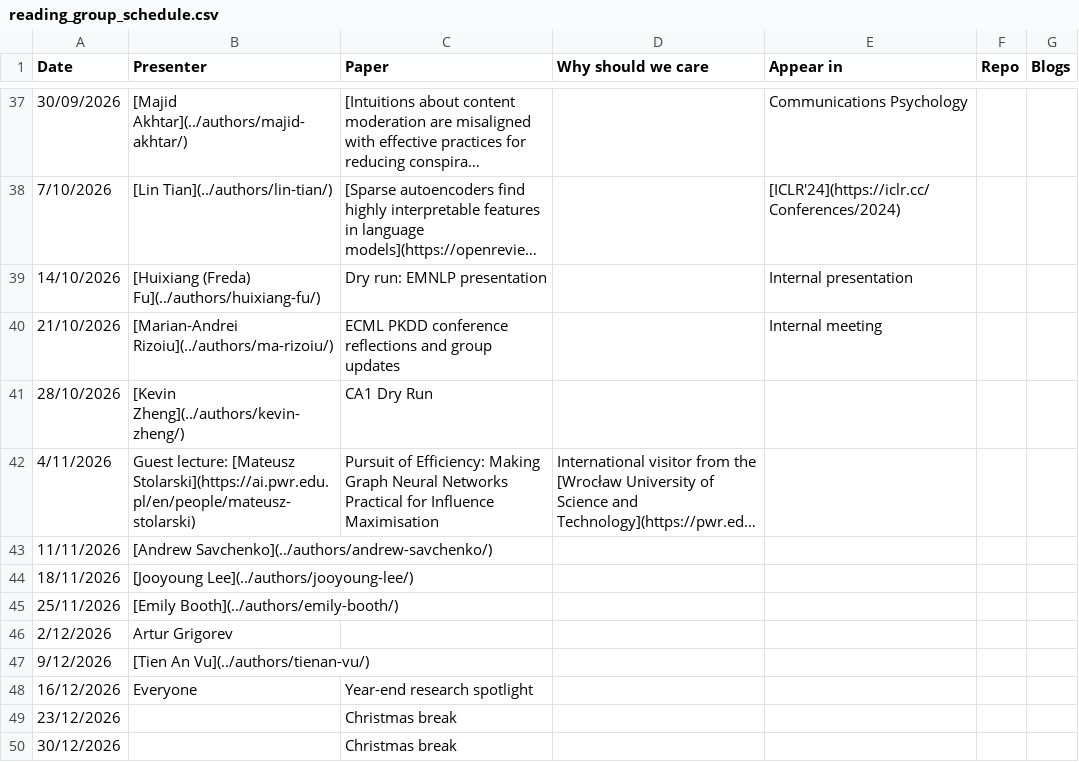
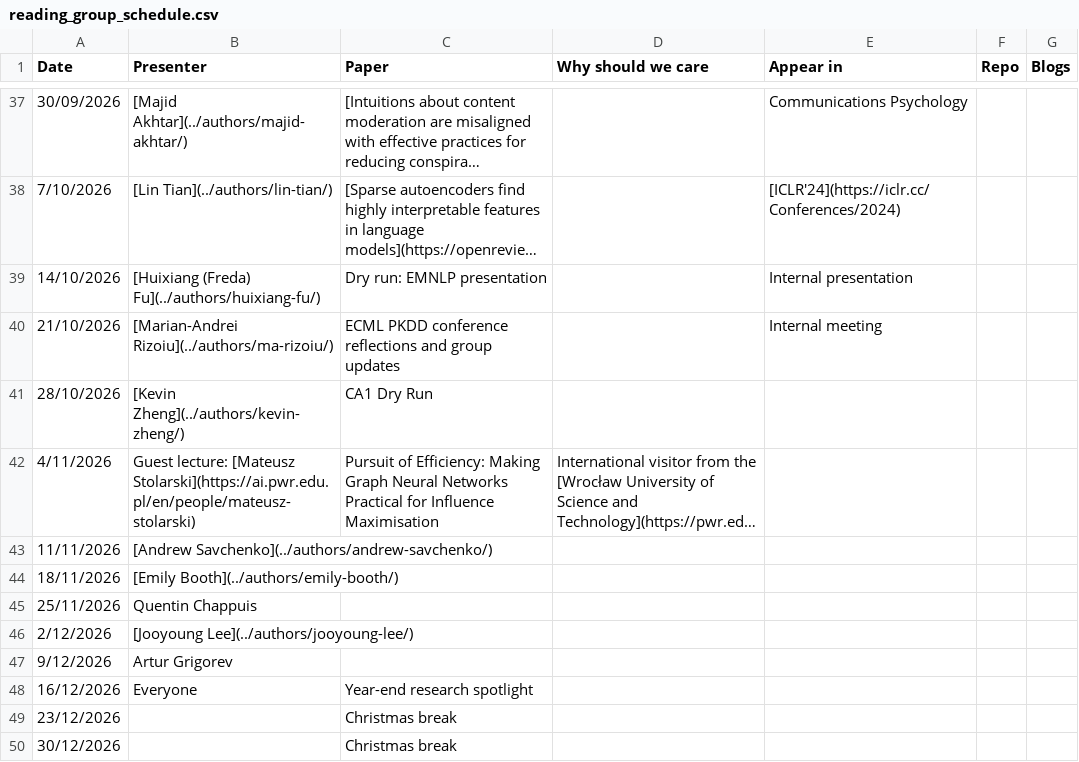
Before and after one commit to behavioral-ds/behavioral-ds.github.io, a CSV file: assets/reading/reading_group_schedule.csv, drawn as a sheet; only a part is shown, gaps mark what is left out; long unchanged cells end in ….

Commit message:
Rebalance year-end reading group rotation and add Quentin Chappuis

```diff
--- a/assets/reading/reading_group_schedule.csv
+++ b/assets/reading/reading_group_schedule.csv
@@ -43,6 +43,6 @@ Date,Presenter,Paper,Why should we care,Appear in,Repo,Blogs
 11/11/2026,[Andrew Savchenko](../authors/andrew-savchenko/),,,,,
-18/11/2026,[Jooyoung Lee](../authors/jooyoung-lee/),,,,,
-25/11/2026,[Emily Booth](../authors/emily-booth/),,,,,
-2/12/2026,Artur Grigorev,,,,,
-9/12/2026,[Tien An Vu](../authors/tienan-vu/),,,,,
+18/11/2026,[Emily Booth](../authors/emily-booth/),,,,,
+25/11/2026,Quentin Chappuis,,,,,
+2/12/2026,[Jooyoung Lee](../authors/jooyoung-lee/),,,,,
+9/12/2026,Artur Grigorev,,,,,
 16/12/2026,Everyone,Year-end research spotlight,,,,
```
